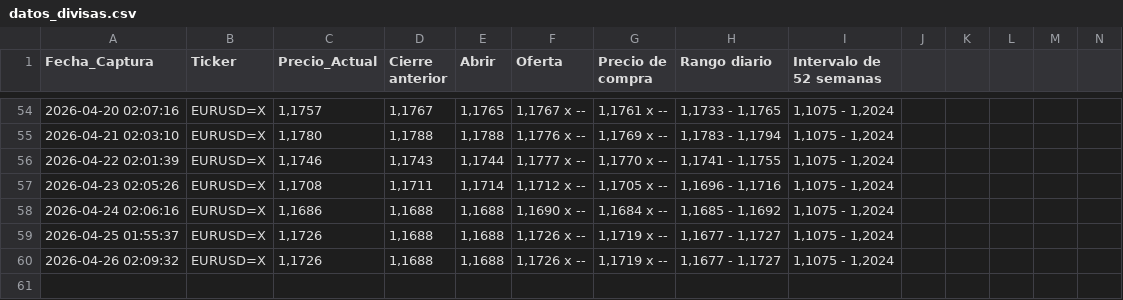
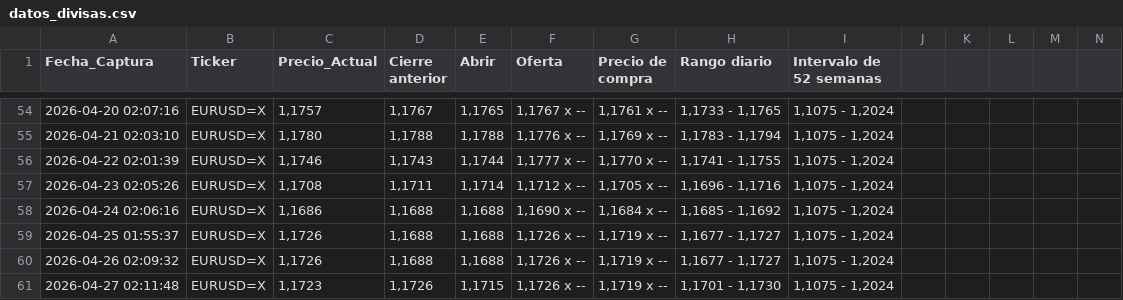
Before and after one commit to sergey0132/yahoo-finance-scraper, a CSV file: datos_divisas.csv, drawn as a sheet; only a part is shown, gaps mark what is left out; rows hold the shown columns only; the diff names each change by its address in the sheet, - before the commit and + after, or states it on an @@ line.

```diff
--- a/datos_divisas.csv
+++ b/datos_divisas.csv
+row 61: 2026-04-27 02:11:48 | EURUSD=X | 1,1723 | 1,1726 | 1,1715 | 1,1726 x -- | 1,1719 x -- | 1,1701 - 1,1730 | 1,1075 - 1,2024
```
Also changed, not shown: datos_acciones.csv, datos_criptos.csv.
